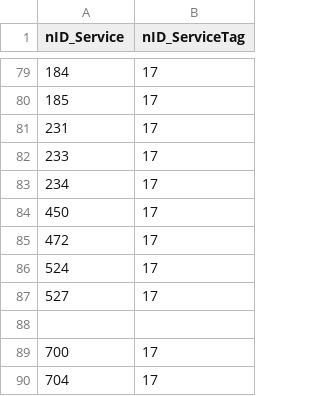
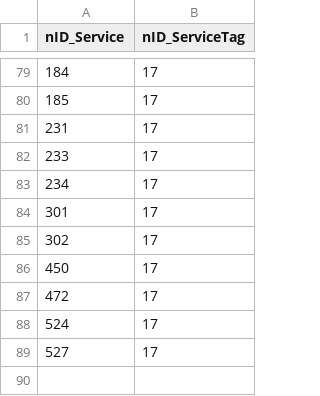
Before and after one commit to iGov-UA/iGov_Data, a CSV file: wf-central/src/main/resources/data/iGov/ServiceTagLink.csv, drawn as a sheet; only a part is shown, gaps mark what is left out; the shorter side is filled out with more unchanged rows; the diff names each change by its address in the sheet, - before the commit and + after, or states it on an @@ line.

```diff
--- a/wf-central/src/main/resources/data/iGov/ServiceTagLink.csv
+++ b/wf-central/src/main/resources/data/iGov/ServiceTagLink.csv
+row 84: 301 | 17
+row 85: 302 | 17
```
Also changed, not shown: wf-central/src/main/resources/data/iGov/Service.csv, wf-central/src/main/resources/data/iGov__Test_Delta/ServiceData.csv, 4 other files.
